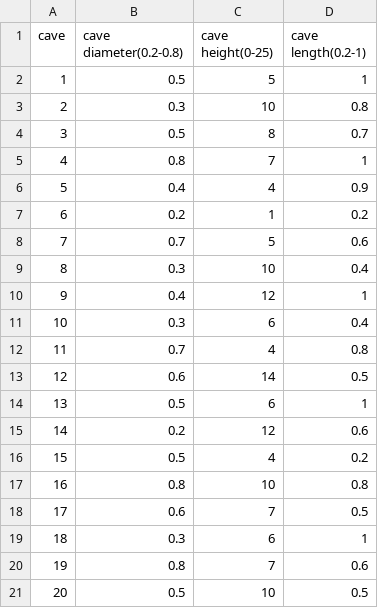
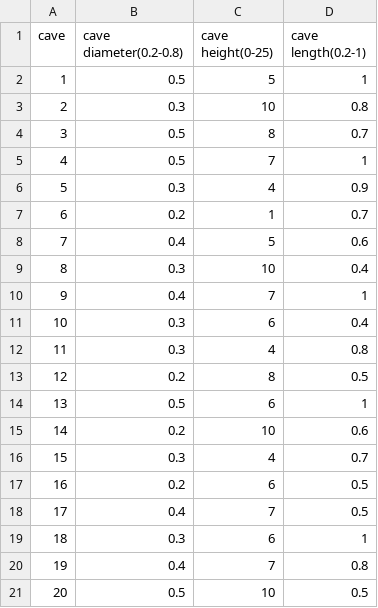
Before and after one commit to MatanAdar/AquaGuardian, a CSV file: Assets/Data/caves.csv, drawn as a sheet.

Commit message:
fixed caves

```diff
--- a/Assets/Data/caves.csv
+++ b/Assets/Data/caves.csv
@@ -4,18 +4,18 @@
 3,0.5,8,0.7
-4,0.8,7,1
-5,0.4,4,0.9
-6,0.2,1,0.2
-7,0.7,5,0.6
+4,0.5,7,1
+5,0.3,4,0.9
+6,0.2,1,0.7
+7,0.4,5,0.6
 8,0.3,10,0.4
-9,0.4,12,1
+9,0.4,7,1
 10,0.3,6,0.4
-11,0.7,4,0.8
-12,0.6,14,0.5
+11,0.3,4,0.8
+12,0.2,8,0.5
 13,0.5,6,1
-14,0.2,12,0.6
-15,0.5,4,0.2
-16,0.8,10,0.8
-17,0.6,7,0.5
+14,0.2,10,0.6
+15,0.3,4,0.7
+16,0.2,6,0.5
+17,0.4,7,0.5
 18,0.3,6,1
-19,0.8,7,0.6
+19,0.4,7,0.8
 20,0.5,10,0.5
```
Also changed, not shown: 1 other file.
